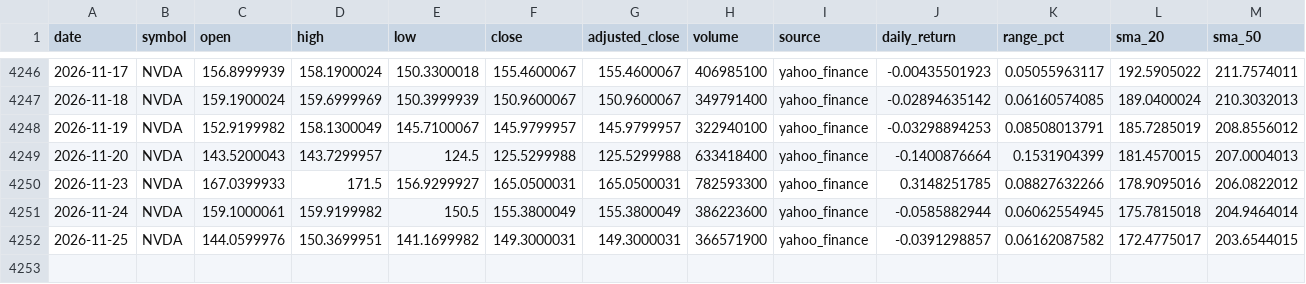
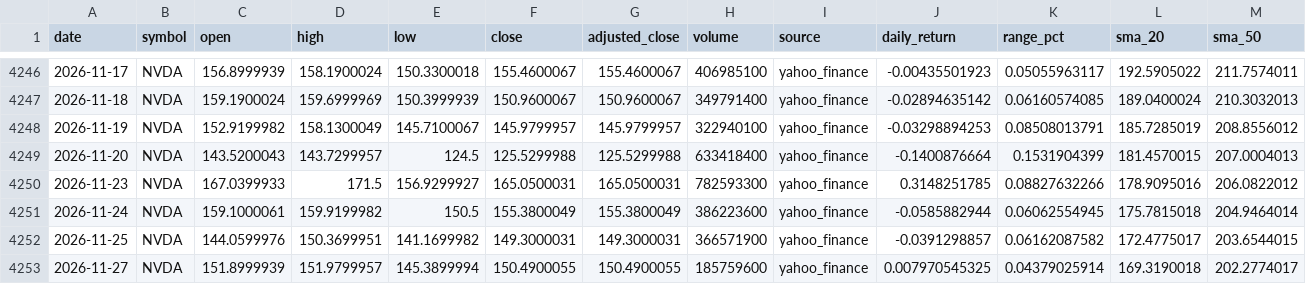
Before and after one commit to abi1010-git/predicting-stock-market-personal-project, a CSV file: data/NVDA.csv, drawn as a sheet; only a part is shown, gaps mark what is left out; rows hold the shown columns only; the diff names each change by its address in the sheet, - before the commit and + after, or states it on an @@ line.

```diff
--- a/data/NVDA.csv
+++ b/data/NVDA.csv
+row 4253: 2026-11-27 | NVDA | 151.8999939 | 151.9799957 | 145.3899994 | 150.4900055 | 150.4900055 | 185759600 | yahoo_finance | 0.007970545325 | 0.04379025914 | 169.3190018 | 202.2774017
```
Also changed, not shown: data/AAPL.csv, data/IWM.csv, 3 other files.
